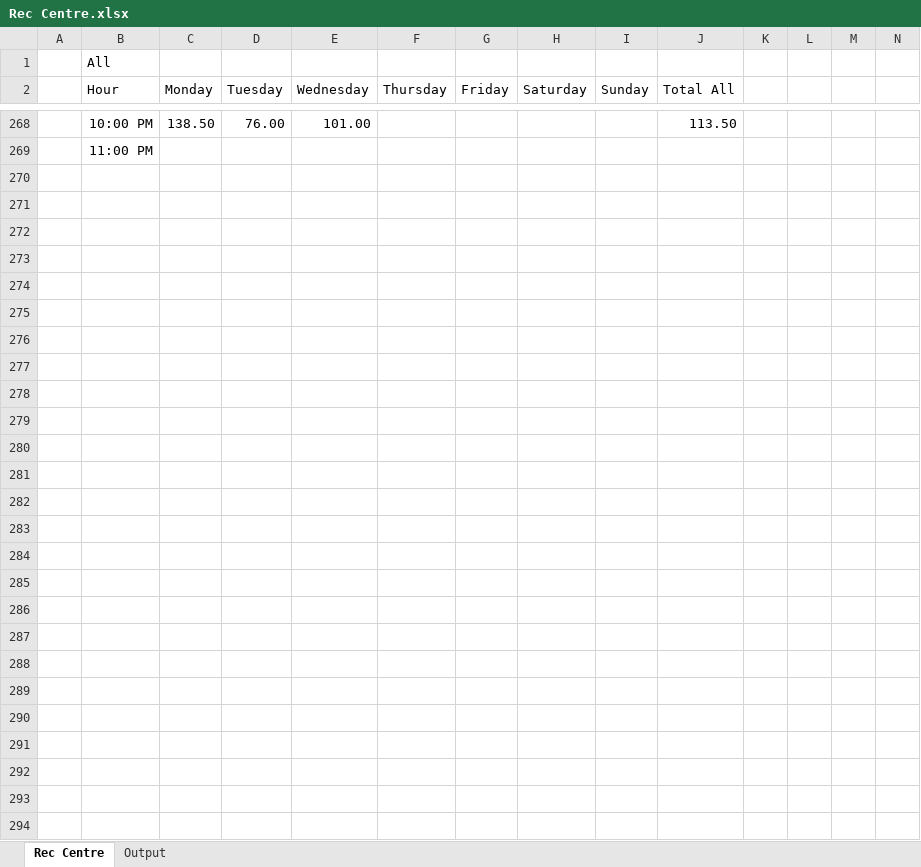
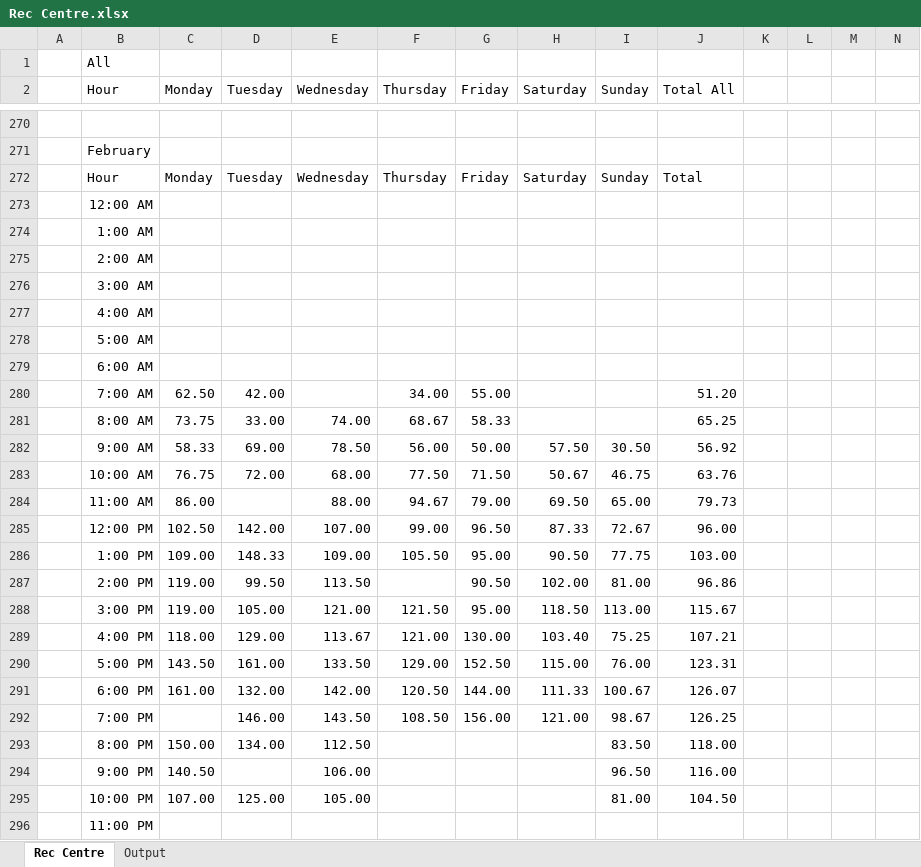
Before and after one commit to Drag0nCodes/UWO-Rec-Centre-Visits, an Excel workbook: Rec Centre.xlsx, sheet Rec Centre, drawn as a sheet; only a part is shown, gaps mark what is left out; values as stored, in another font and other column widths than the file's, no borders; charts and pictures and conditional formats not drawn; addresses are those after the commit; rows hold the shown columns only; the diff covers the shown part only; the diff names each change by its address in the sheet, - before the commit and + after, or states it on an @@ line.

```diff
--- a/Rec Centre.xlsx (sheet Rec Centre)
+++ b/Rec Centre.xlsx (sheet Rec Centre)
-row 270:  | 10:00 PM | 138.50 | 76.00 | 101.00 |  |  |  |  | 113.50
+row 270: (empty)
+row 271:  | February
+row 272:  | Hour | Monday | Tuesday | Wednesday | Thursday | Friday | Saturday | Sunday | Total
+row 273:  | 12:00 AM
+row 274:  | 1:00 AM
+row 275:  | 2:00 AM
+row 276:  | 3:00 AM
+row 277:  | 4:00 AM
+row 278:  | 5:00 AM
+row 279:  | 6:00 AM
+row 280:  | 7:00 AM | 62.50 | 42.00 |  | 34.00 | 55.00 |  |  | 51.20
+row 281:  | 8:00 AM | 73.75 | 33.00 | 74.00 | 68.67 | 58.33 |  |  | 65.25
+row 282:  | 9:00 AM | 58.33 | 69.00 | 78.50 | 56.00 | 50.00 | 57.50 | 30.50 | 56.92
+row 283:  | 10:00 AM | 76.75 | 72.00 | 68.00 | 77.50 | 71.50 | 50.67 | 46.75 | 63.76
+row 284:  | 11:00 AM | 86.00 |  | 88.00 | 94.67 | 79.00 | 69.50 | 65.00 | 79.73
+row 285:  | 12:00 PM | 102.50 | 142.00 | 107.00 | 99.00 | 96.50 | 87.33 | 72.67 | 96.00
+row 286:  | 1:00 PM | 109.00 | 148.33 | 109.00 | 105.50 | 95.00 | 90.50 | 77.75 | 103.00
+row 287:  | 2:00 PM | 119.00 | 99.50 | 113.50 |  | 90.50 | 102.00 | 81.00 | 96.86
+row 288:  | 3:00 PM | 119.00 | 105.00 | 121.00 | 121.50 | 95.00 | 118.50 | 113.00 | 115.67
+row 289:  | 4:00 PM | 118.00 | 129.00 | 113.67 | 121.00 | 130.00 | 103.40 | 75.25 | 107.21
+row 290:  | 5:00 PM | 143.50 | 161.00 | 133.50 | 129.00 | 152.50 | 115.00 | 76.00 | 123.31
+row 291:  | 6:00 PM | 161.00 | 132.00 | 142.00 | 120.50 | 144.00 | 111.33 | 100.67 | 126.07
+row 292:  | 7:00 PM |  | 146.00 | 143.50 | 108.50 | 156.00 | 121.00 | 98.67 | 126.25
+row 293:  | 8:00 PM | 150.00 | 134.00 | 112.50 |  |  |  | 83.50 | 118.00
+row 294:  | 9:00 PM | 140.50 |  | 106.00 |  |  |  | 96.50 | 116.00
+row 295:  | 10:00 PM | 107.00 | 125.00 | 105.00 |  |  |  | 81.00 | 104.50
```
Also changed, not shown: 31 added rows, 29 removed rows and 149 edited cells elsewhere in this sheet, sheet Output, formulas that keep their value, charts or pictures, 1 other file.
